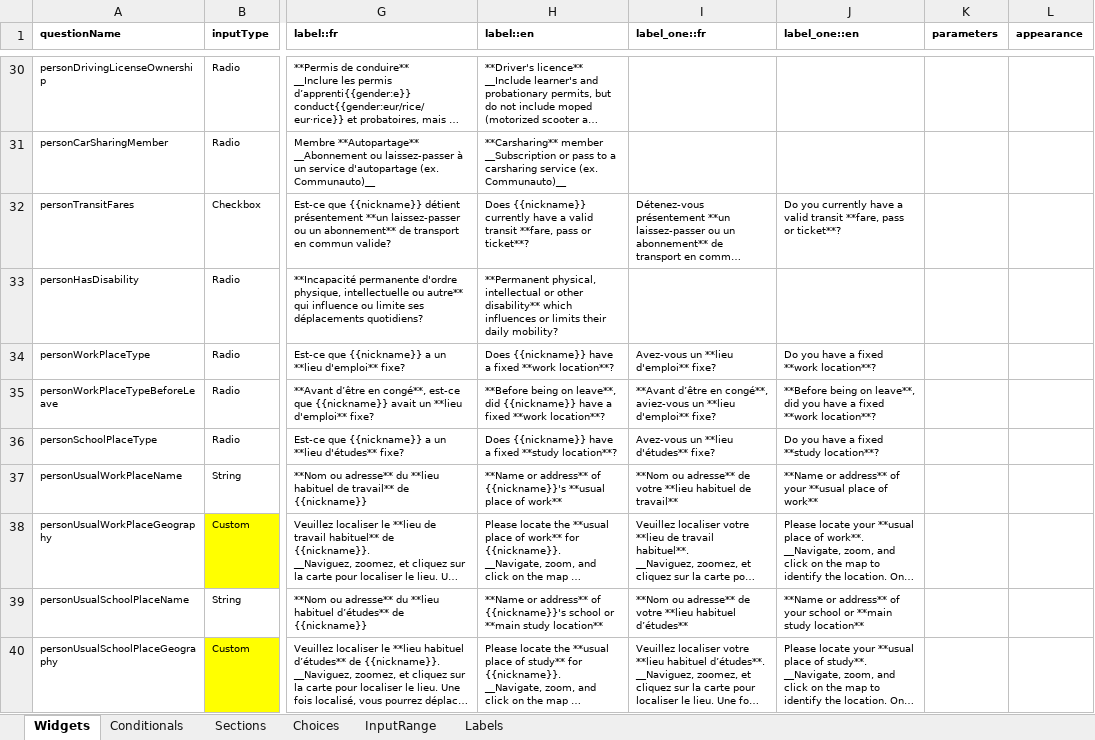
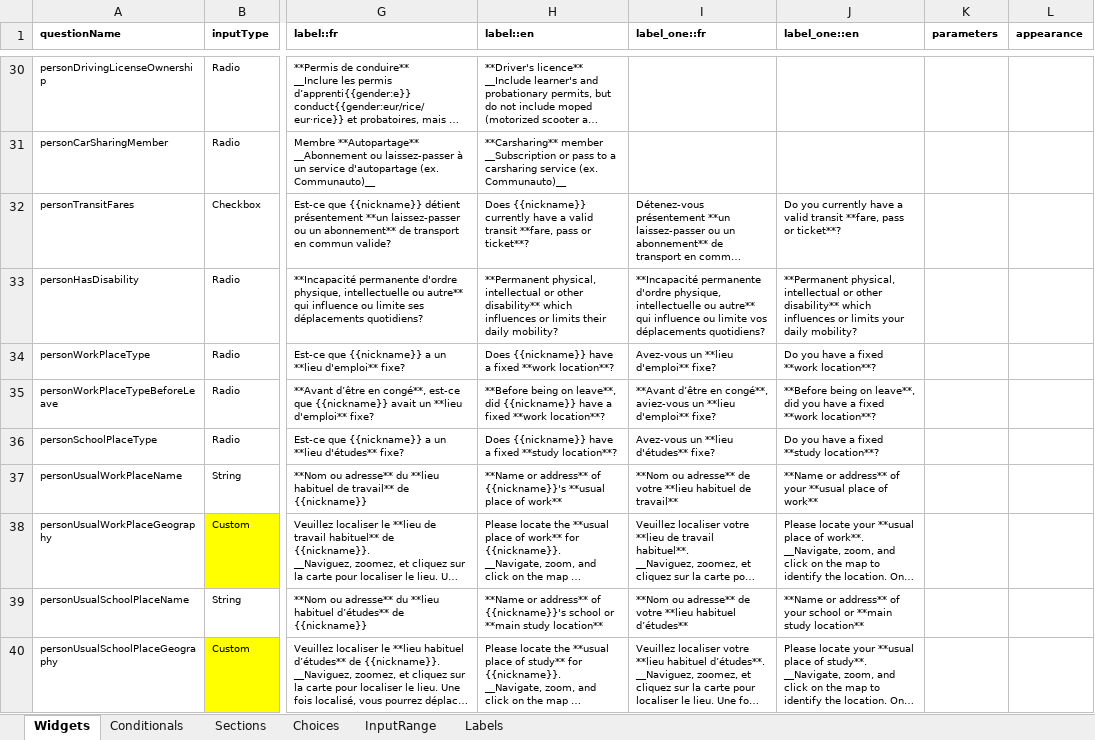
Before and after one commit to chairemobilite/od_nationale_quebec, an Excel workbook: survey/references/OD_nationale_quebec_2025.xlsx, sheet Widgets, drawn as a sheet; only a part is shown, gaps mark what is left out; long unchanged cells end in …; values as stored, in another font and other column widths than the file's, no borders; charts and pictures and conditional formats not drawn; the diff names each change by its address in the sheet, - before the commit and + after, or states it on an @@ line.

Commit message:
Label: Add one person label to personHasDisability
Fix: #189

```diff
--- a/survey/references/OD_nationale_quebec_2025.xlsx (sheet Widgets)
+++ b/survey/references/OD_nationale_quebec_2025.xlsx (sheet Widgets)
-I33 (label_one::fr): (empty)
+I33 (label_one::fr): **Incapacité permanente d'ordre physique, intellectuelle ou autre** qui influence ou limite vos déplacements quotidiens?
-J33 (label_one::en): (empty)
+J33 (label_one::en): **Permanent physical, intellectual or other disability** which influences or limits your daily mobility?
```
Also changed, not shown: 3 other files.
